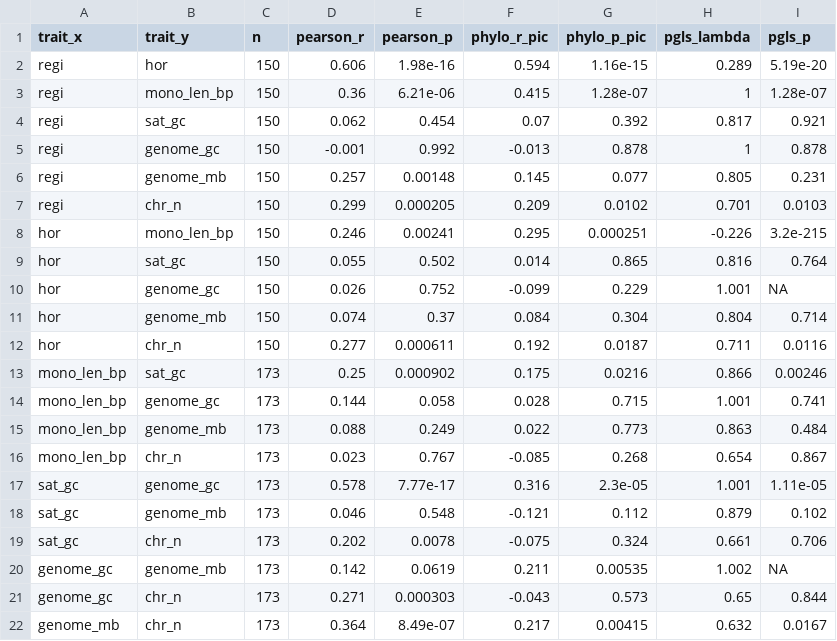
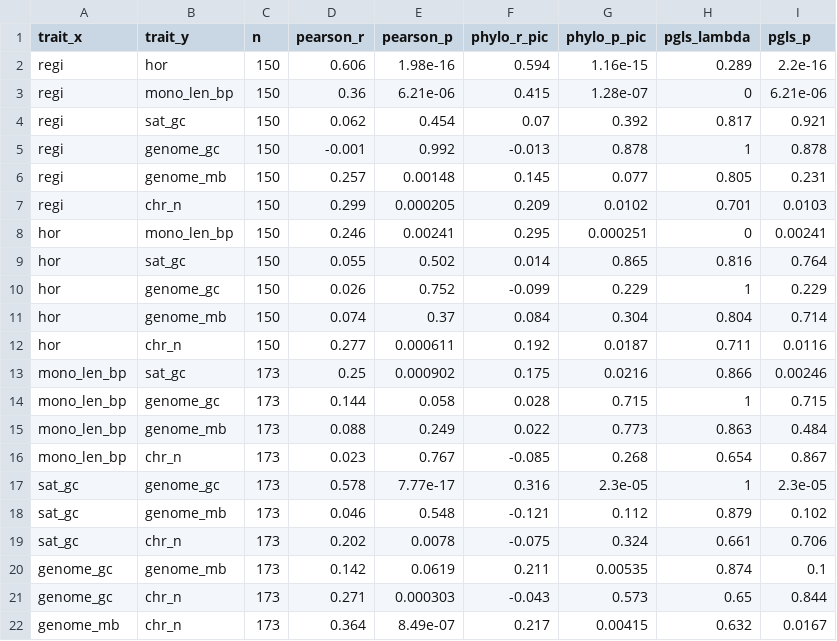
Before and after one commit to jacgonisa/DToL_phylogenomics, a TSV file: 01_species_tree/data/pgls_trait_correlations_325sp_piotr.tsv, drawn as a sheet.

```diff
--- a/01_species_tree/data/pgls_trait_correlations_325sp_piotr.tsv
+++ b/01_species_tree/data/pgls_trait_correlations_325sp_piotr.tsv
@@ -1,4 +1,4 @@
 trait_x	trait_y	n	pearson_r	pearson_p	phylo_r_pic	phylo_p_pic	pgls_lambda	pgls_p
-regi	hor	150	0.606	1.98e-16	0.594	1.16e-15	0.289	5.19e-20
-regi	mono_len_bp	150	0.36	6.21e-06	0.415	1.28e-07	1	1.28e-07
+regi	hor	150	0.606	1.98e-16	0.594	1.16e-15	0.289	2.2e-16
+regi	mono_len_bp	150	0.36	6.21e-06	0.415	1.28e-07	0	6.21e-06
 regi	sat_gc	150	0.062	0.454	0.07	0.392	0.817	0.921
@@ -7,5 +7,5 @@ regi	genome_mb	150	0.257	0.00148	0.145	0.077	0.805	0.231
 regi	chr_n	150	0.299	0.000205	0.209	0.0102	0.701	0.0103
-hor	mono_len_bp	150	0.246	0.00241	0.295	0.000251	-0.226	3.2e-215
+hor	mono_len_bp	150	0.246	0.00241	0.295	0.000251	0	0.00241
 hor	sat_gc	150	0.055	0.502	0.014	0.865	0.816	0.764
-hor	genome_gc	150	0.026	0.752	-0.099	0.229	1.001	NA
+hor	genome_gc	150	0.026	0.752	-0.099	0.229	1	0.229
 hor	genome_mb	150	0.074	0.37	0.084	0.304	0.804	0.714
@@ -13,9 +13,9 @@ hor	chr_n	150	0.277	0.000611	0.192	0.0187	0.711	0.0116
 mono_len_bp	sat_gc	173	0.25	0.000902	0.175	0.0216	0.866	0.00246
-mono_len_bp	genome_gc	173	0.144	0.058	0.028	0.715	1.001	0.741
+mono_len_bp	genome_gc	173	0.144	0.058	0.028	0.715	1	0.715
 mono_len_bp	genome_mb	173	0.088	0.249	0.022	0.773	0.863	0.484
 mono_len_bp	chr_n	173	0.023	0.767	-0.085	0.268	0.654	0.867
-sat_gc	genome_gc	173	0.578	7.77e-17	0.316	2.3e-05	1.001	1.11e-05
+sat_gc	genome_gc	173	0.578	7.77e-17	0.316	2.3e-05	1	2.3e-05
 sat_gc	genome_mb	173	0.046	0.548	-0.121	0.112	0.879	0.102
 sat_gc	chr_n	173	0.202	0.0078	-0.075	0.324	0.661	0.706
-genome_gc	genome_mb	173	0.142	0.0619	0.211	0.00535	1.002	NA
+genome_gc	genome_mb	173	0.142	0.0619	0.211	0.00535	0.874	0.1
 genome_gc	chr_n	173	0.271	0.000303	-0.043	0.573	0.65	0.844
```
Also changed, not shown: 01_species_tree/data/pgls_partial_regi_hor_monomer_ian.tsv, 01_species_tree/data/pgls_partial_regi_hor_monomer_piotr.tsv, 18 other files.
